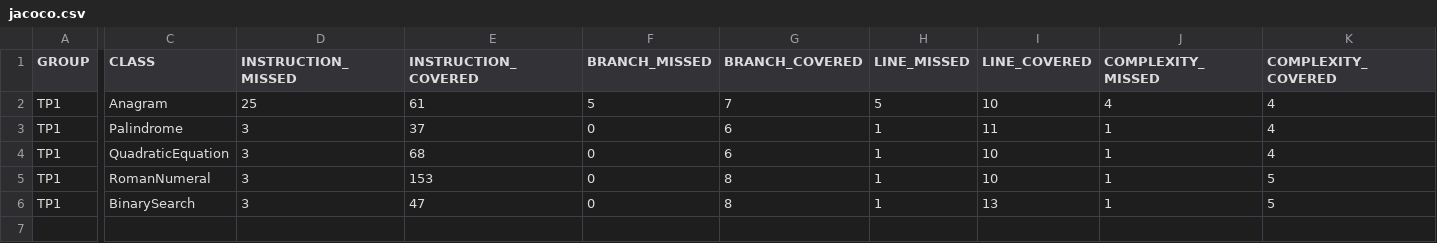
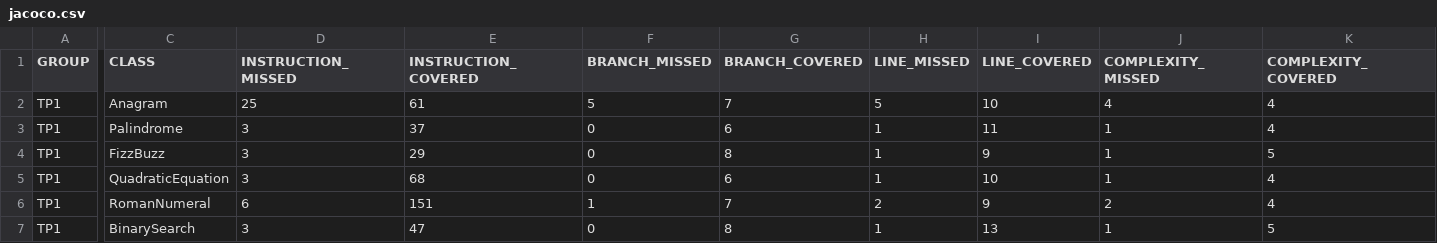
Before and after one commit to Joseph-Be/TP-AQL, a CSV file: target/site/jacoco/jacoco.csv, drawn as a sheet; only a part is shown, gaps mark what is left out; addresses are those after the commit; rows hold the shown columns only; the diff names each change by its address in the sheet, - before the commit and + after, or states it on an @@ line.

```diff
--- a/target/site/jacoco/jacoco.csv
+++ b/target/site/jacoco/jacoco.csv
+row 4: TP1 | FizzBuzz | 3 | 29 | 0 | 8 | 1 | 9 | 1 | 5
-D6 (INSTRUCTION_MISSED): 3
+D6 (INSTRUCTION_MISSED): 6
-E6 (INSTRUCTION_COVERED): 153
+E6 (INSTRUCTION_COVERED): 151
-F6 (BRANCH_MISSED): 0
+F6 (BRANCH_MISSED): 1
-G6 (BRANCH_COVERED): 8
+G6 (BRANCH_COVERED): 7
-H6 (LINE_MISSED): 1
+H6 (LINE_MISSED): 2
-I6 (LINE_COVERED): 10
+I6 (LINE_COVERED): 9
-J6 (COMPLEXITY_MISSED): 1
+J6 (COMPLEXITY_MISSED): 2
-K6 (COMPLEXITY_COVERED): 5
+K6 (COMPLEXITY_COVERED): 4
```
Also changed, not shown: 26 other files.
